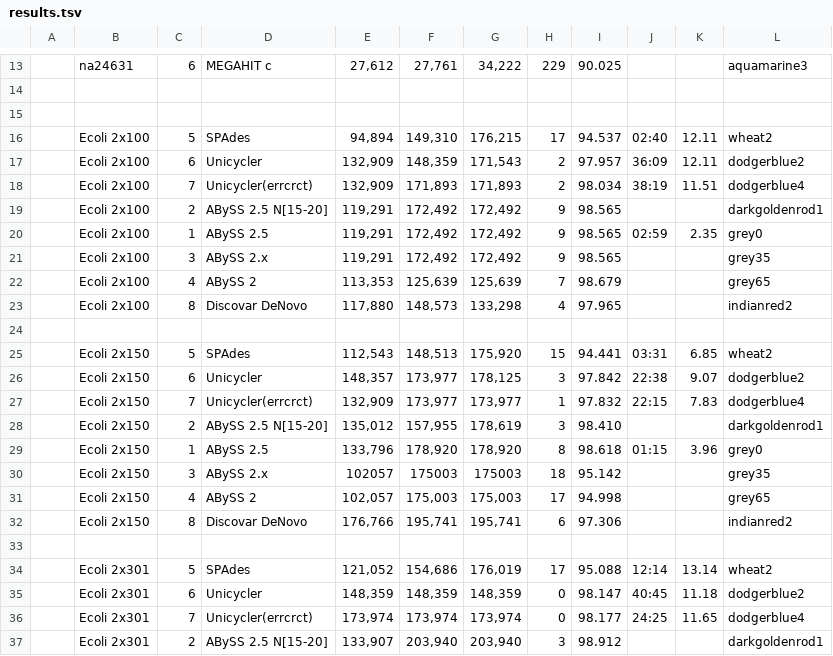
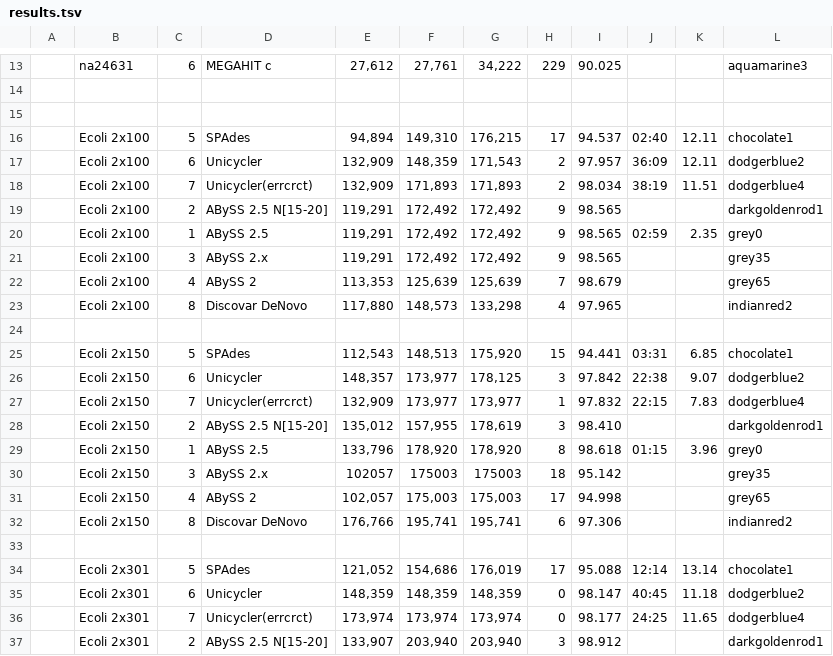
Before and after one commit to aafshinfard/scripts, a TSV file: temp/results.tsv, drawn as a sheet; only a part is shown, gaps mark what is left out.

Commit message:
Update results.tsv

```diff
--- a/temp/results.tsv
+++ b/temp/results.tsv
@@ -15,3 +15,3 @@
 
-| Ecoli 2x100| 5 | SPAdes             |94,894|149,310|176,215|17|94.537|02:40|12.11|  wheat2 |
+| Ecoli 2x100| 5 | SPAdes             |94,894|149,310|176,215|17|94.537|02:40|12.11|  chocolate1 |
 | Ecoli 2x100| 6 | Unicycler          |132,909|148,359|171,543|2|97.957|36:09|12.11| dodgerblue2 |
@@ -24,3 +24,3 @@
 
-| Ecoli 2x150| 5 | SPAdes             |112,543|148,513|175,920|15|94.441|03:31|6.85 | wheat2 |
+| Ecoli 2x150| 5 | SPAdes             |112,543|148,513|175,920|15|94.441|03:31|6.85 | chocolate1 |
 | Ecoli 2x150| 6 | Unicycler          |148,357|173,977|178,125|3|97.842|22:38|9.07| dodgerblue2 |
@@ -33,3 +33,3 @@
 
-| Ecoli 2x301| 5 | SPAdes             |121,052|154,686|176,019|17|95.088|12:14|13.14 | wheat2 |
+| Ecoli 2x301| 5 | SPAdes             |121,052|154,686|176,019|17|95.088|12:14|13.14 | chocolate1 |
 | Ecoli 2x301| 6 | Unicycler          |148,359|148,359|148,359|0|98.147|40:45|11.18| dodgerblue2 |
```
